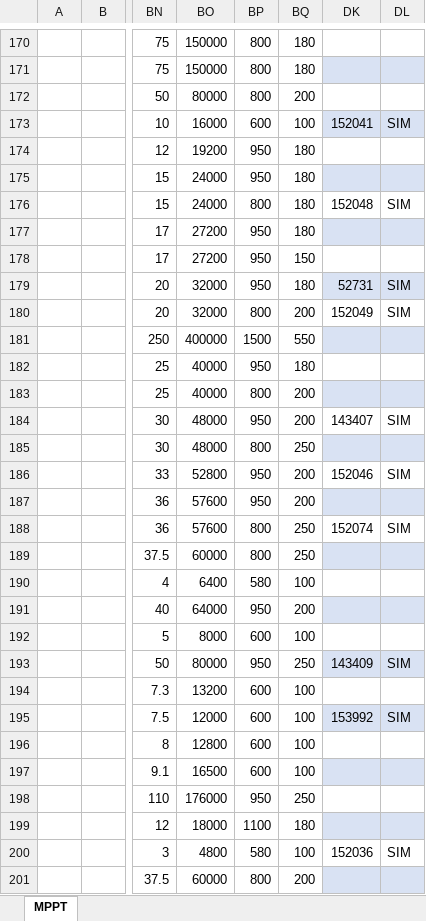
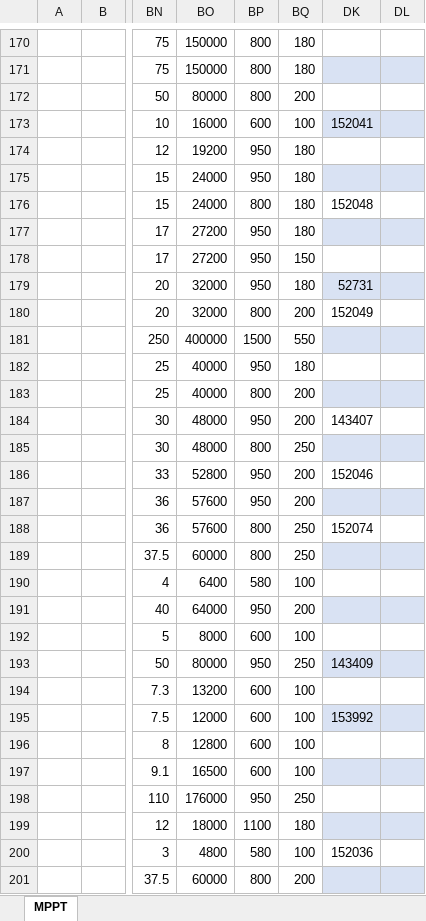
Before and after one commit to EnzoAndradeF/dimensionador-solar, an Excel workbook: calculo_mppt.xlsx, sheet MPPT, drawn as a sheet; only a part is shown, gaps mark what is left out; values as stored, in another font and other column widths than the file's, no borders; charts and pictures and conditional formats and table styles not drawn; the diff covers the shown part only; the diff names each change by its address in the sheet, - before the commit and + after, or states it on an @@ line.

```diff
--- a/calculo_mppt.xlsx (sheet MPPT)
+++ b/calculo_mppt.xlsx (sheet MPPT)
-DL173: SIM
+DL173: (empty)
-DL176: SIM
+DL176: (empty)
-DL179:DL180: SIM
+DL179:DL180: (empty)
-DL184: SIM
+DL184: (empty)
-DL186: SIM
+DL186: (empty)
-DL188: SIM
+DL188: (empty)
-DL193: SIM
+DL193: (empty)
-DL195: SIM
+DL195: (empty)
-DL200: SIM
+DL200: (empty)
```
Also changed, not shown: 51 edited cells and cell formats elsewhere in this sheet, hidden cells, 1 other file.
